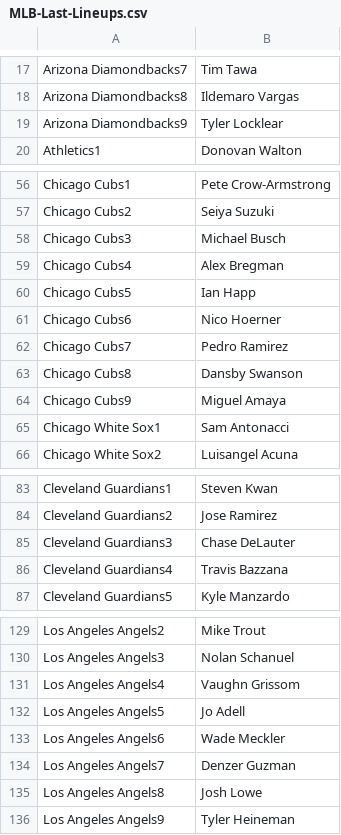
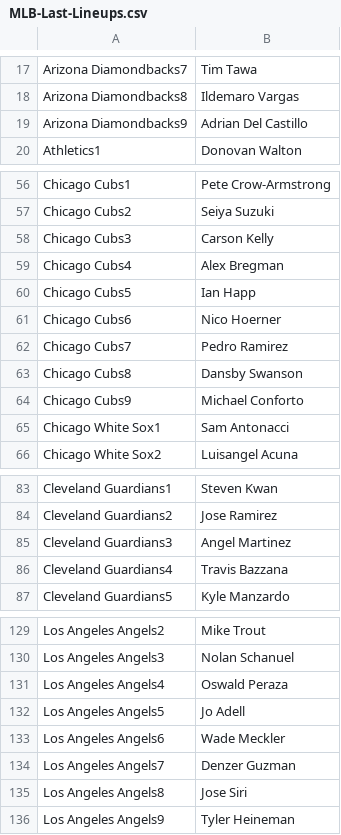
Before and after one commit to jack-simon4/jacks-models, a CSV file: src/assets/MLB-Last-Lineups.csv, drawn as a sheet; only a part is shown, gaps mark what is left out; the diff covers the shown part only.

```diff
--- a/src/assets/MLB-Last-Lineups.csv
+++ b/src/assets/MLB-Last-Lineups.csv
@@ -18,3 +18,3 @@ Arizona Diamondbacks7,Tim Tawa
 Arizona Diamondbacks8,Ildemaro Vargas
-Arizona Diamondbacks9,Tyler Locklear
+Arizona Diamondbacks9,Adrian Del Castillo
 Athletics1,Donovan Walton
@@ -57,3 +57,3 @@ Chicago Cubs1,Pete Crow-Armstrong
 Chicago Cubs2,Seiya Suzuki
-Chicago Cubs3,Michael Busch
+Chicago Cubs3,Carson Kelly
 Chicago Cubs4,Alex Bregman
@@ -63,3 +63,3 @@ Chicago Cubs7,Pedro Ramirez
 Chicago Cubs8,Dansby Swanson
-Chicago Cubs9,Miguel Amaya
+Chicago Cubs9,Michael Conforto
 Chicago White Sox1,Sam Antonacci
@@ -84,3 +84,3 @@ Cleveland Guardians1,Steven Kwan
 Cleveland Guardians2,Jose Ramirez
-Cleveland Guardians3,Chase DeLauter
+Cleveland Guardians3,Angel Martinez
 Cleveland Guardians4,Travis Bazzana
@@ -130,3 +130,3 @@ Los Angeles Angels2,Mike Trout
 Los Angeles Angels3,Nolan Schanuel
-Los Angeles Angels4,Vaughn Grissom
+Los Angeles Angels4,Oswald Peraza
 Los Angeles Angels5,Jo Adell
@@ -134,3 +134,3 @@ Los Angeles Angels6,Wade Meckler
 Los Angeles Angels7,Denzer Guzman
-Los Angeles Angels8,Josh Lowe
+Los Angeles Angels8,Jose Siri
 Los Angeles Angels9,Tyler Heineman
```
Also changed, not shown: 1 edited cell elsewhere in this file, src/assets/MLB-Lineups.csv, src/assets/MLB-Player-Props.csv, 2 other files.
